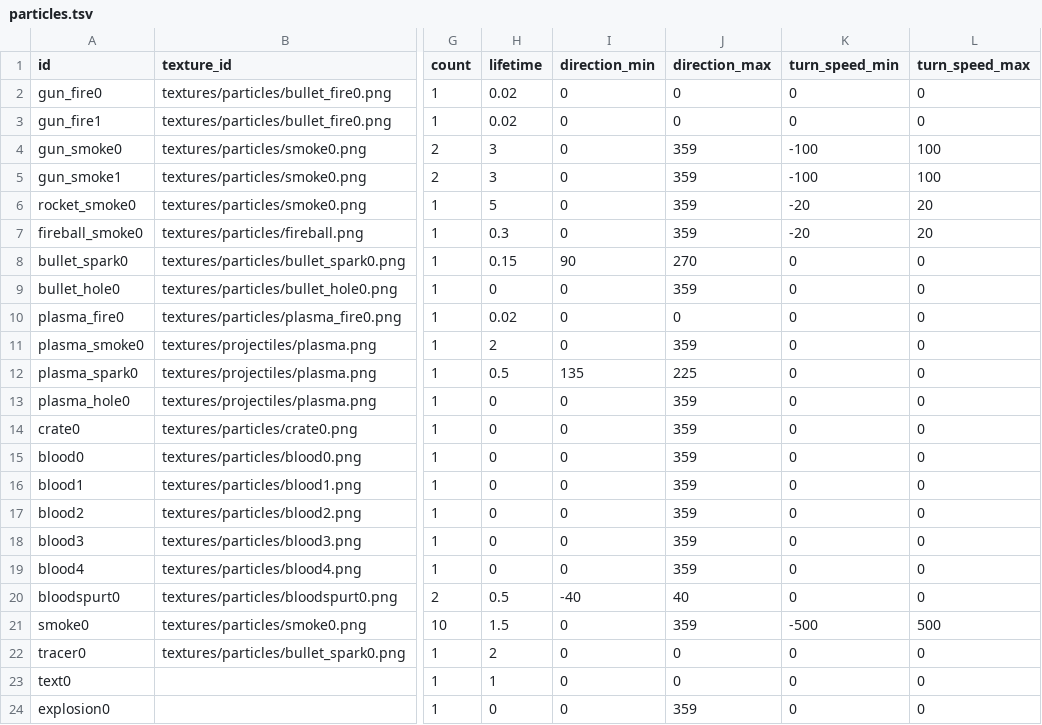
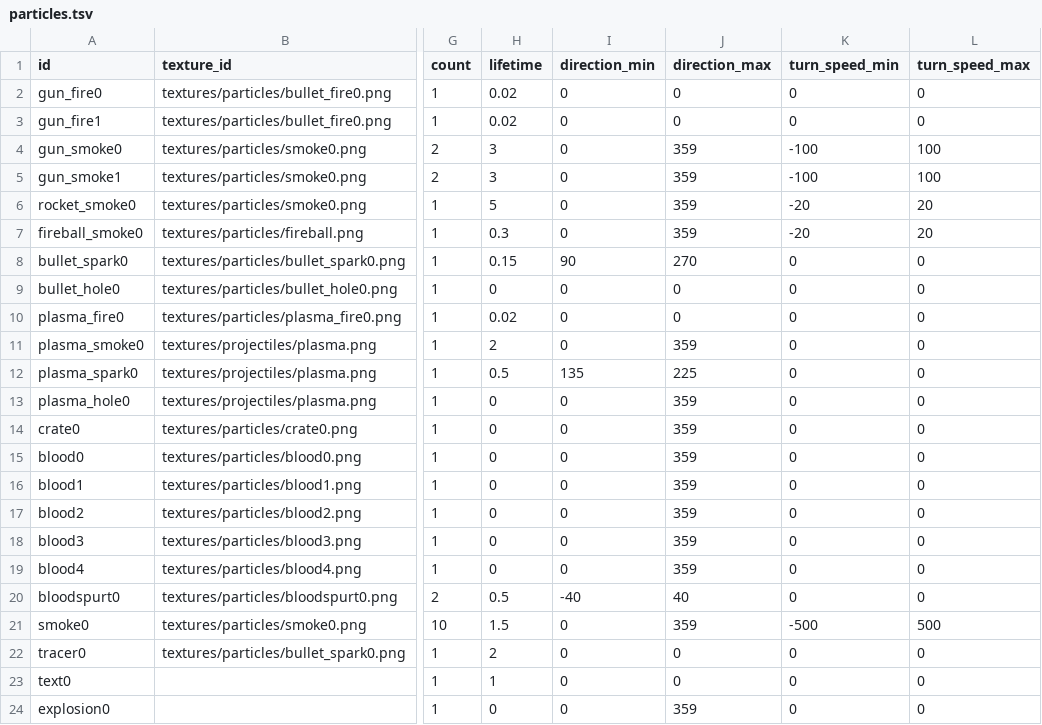
Before and after one commit to ololoken/emptyclip, a TSV file: working/tables/particles.tsv, drawn as a sheet; only a part is shown, gaps mark what is left out; the diff names each change by its address in the sheet, - before the commit and + after, or states it on an @@ line.

```diff
--- a/working/tables/particles.tsv
+++ b/working/tables/particles.tsv
-J9 (direction_max): 359
+J9 (direction_max): 0
```
Also changed, not shown: 3 other files.
